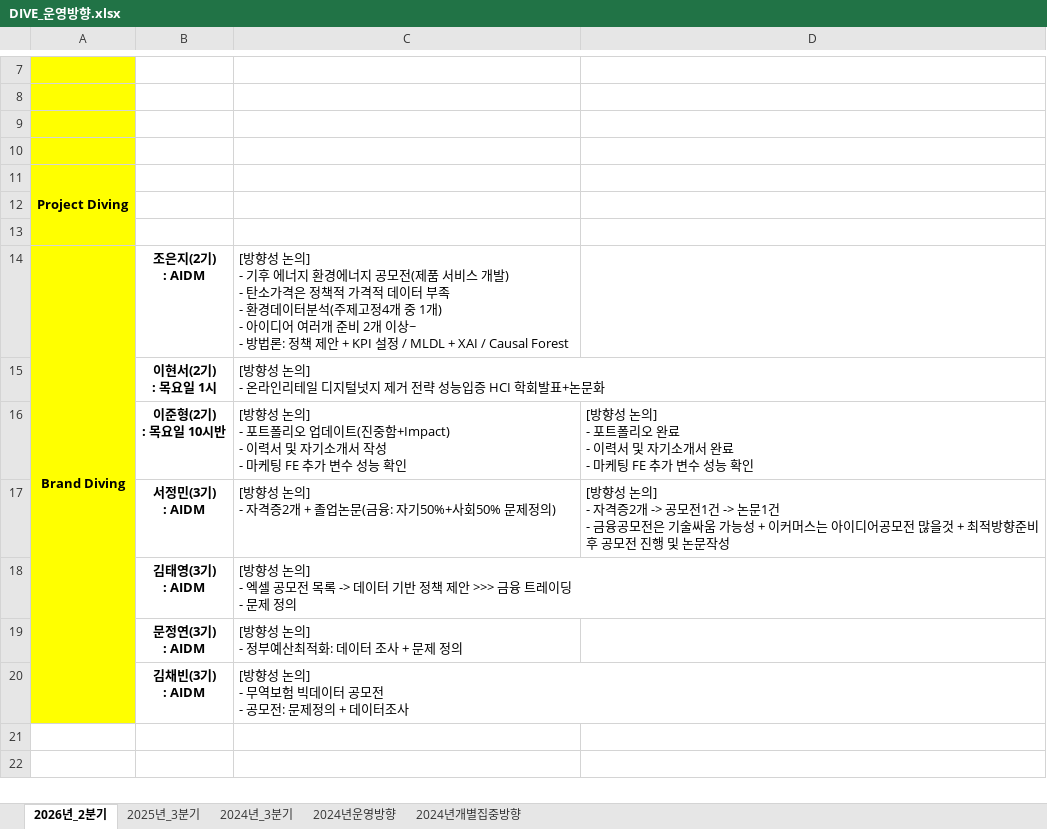
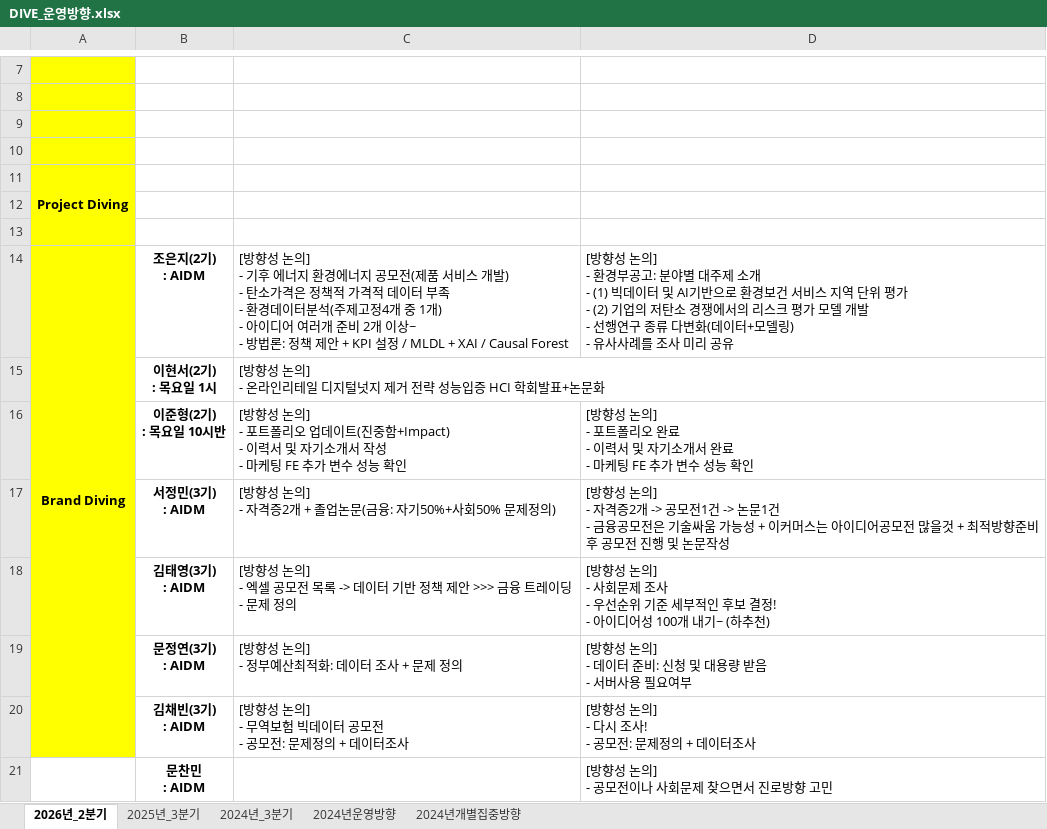
Before and after one commit to nibeahc/DIVE-Research, an Excel workbook: [Document]/소개운영자료/DIVE_운영방향.xlsx, sheet 2026년_2분기, drawn as a sheet; only a part is shown, gaps mark what is left out; values as stored, in another font and other column widths than the file's, no borders; ↵ is a line break in a cell; the diff names each change by its address in the sheet, - before the commit and + after, or states it on an @@ line.

Commit message:
no message

```diff
--- a/[Document]/소개운영자료/DIVE_운영방향.xlsx (sheet 2026년_2분기)
+++ b/[Document]/소개운영자료/DIVE_운영방향.xlsx (sheet 2026년_2분기)
-D14: (empty)
+D14: [방향성 논의] ↵ - 환경부공고: 분야별 대주제 소개 ↵ - (1) 빅데이터 및 AI기반으로 환경보건 서비스 지역 단위 평가 ↵ - (2) 기업의 저탄소 경쟁에서의 리스크 평가 모델 개발 ↵ - 선행연구 종류 다변화(데이터+모델링) ↵ - 유사사례를 조사 미리 공유
-D18: (empty)
+D18: [방향성 논의] ↵ - 사회문제 조사 ↵ - 우선순위 기준 세부적인 후보 결정! ↵ - 아이디어성 100개 내기~ (하추천)
-D19: (empty)
+D19: [방향성 논의] ↵ - 데이터 준비: 신청 및 대용량 받음 ↵ - 서버사용 필요여부
-D20: (empty)
+D20: [방향성 논의] ↵ - 다시 조사! ↵ - 공모전: 문제정의 + 데이터조사
+row 21:  | 문찬민 ↵ : AIDM |  | [방향성 논의] ↵ - 공모전이나 사회문제 찾으면서 진로방향 고민
```
